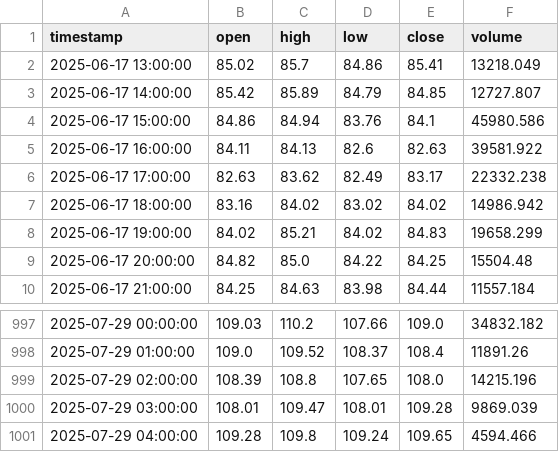
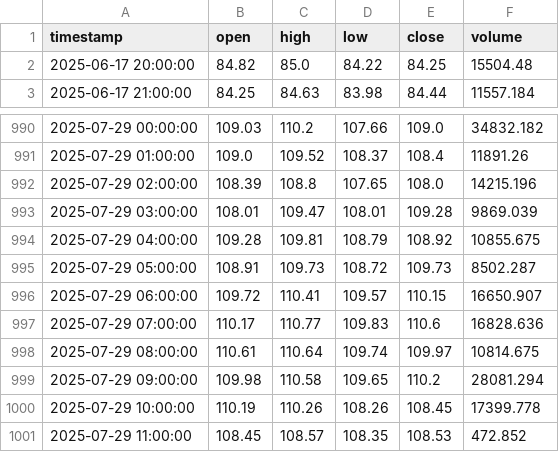
Before and after one commit to Vivan2025wd/AI-TRADING-SETUP, a CSV file: backend/data/ohlcv/LTCUSDT_1h.csv, drawn as a sheet; only a part is shown, gaps mark what is left out.

```diff
--- a/backend/data/ohlcv/LTCUSDT_1h.csv
+++ b/backend/data/ohlcv/LTCUSDT_1h.csv
@@ -1,9 +1,2 @@
 timestamp,open,high,low,close,volume
-2025-06-17 13:00:00,85.02,85.7,84.86,85.41,13218.049
-2025-06-17 14:00:00,85.42,85.89,84.79,84.85,12727.807
-2025-06-17 15:00:00,84.86,84.94,83.76,84.1,45980.586
-2025-06-17 16:00:00,84.11,84.13,82.6,82.63,39581.922
-2025-06-17 17:00:00,82.63,83.62,82.49,83.17,22332.238
-2025-06-17 18:00:00,83.16,84.02,83.02,84.02,14986.942
-2025-06-17 19:00:00,84.02,85.21,84.02,84.83,19658.299
 2025-06-17 20:00:00,84.82,85.0,84.22,84.25,15504.48
@@ -1000,2 +993,9 @@ timestamp,open,high,low,close,volume
 2025-07-29 03:00:00,108.01,109.47,108.01,109.28,9869.039
-2025-07-29 04:00:00,109.28,109.8,109.24,109.65,4594.466
+2025-07-29 04:00:00,109.28,109.81,108.79,108.92,10855.675
+2025-07-29 05:00:00,108.91,109.73,108.72,109.73,8502.287
+2025-07-29 06:00:00,109.72,110.41,109.57,110.15,16650.907
+2025-07-29 07:00:00,110.17,110.77,109.83,110.6,16828.636
+2025-07-29 08:00:00,110.61,110.64,109.74,109.97,10814.675
+2025-07-29 09:00:00,109.98,110.58,109.65,110.2,28081.294
+2025-07-29 10:00:00,110.19,110.26,108.26,108.45,17399.778
+2025-07-29 11:00:00,108.45,108.57,108.35,108.53,472.852
```
Also changed, not shown: backend/data/ohlcv/ADAUSDT_1h.csv, backend/data/ohlcv/BTCUSDT_1h.csv, 38 other files.
